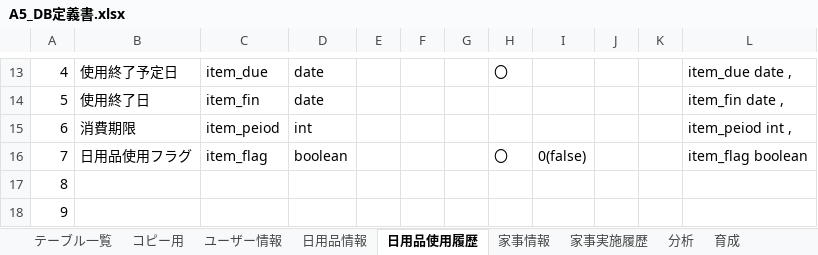
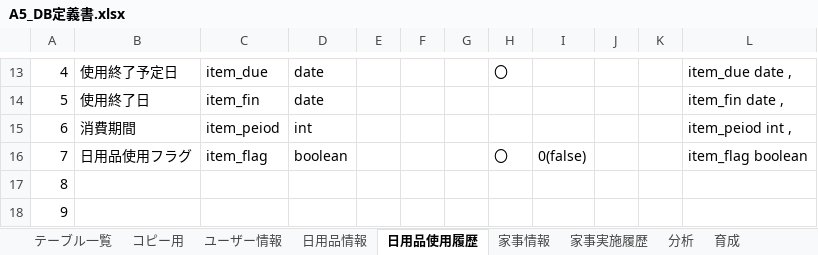
Before and after one commit to dojo2023/A-5, an Excel workbook: 外部設計/A5_DB定義書.xlsx, sheet 日用品使用履歴, drawn as a sheet; only a part is shown, gaps mark what is left out; values as stored, in another font and other column widths than the file's, no borders; the diff names each change by its address in the sheet, - before the commit and + after, or states it on an @@ line.

Commit message:
Update A5_DB定義書.xlsx

```diff
--- a/外部設計/A5_DB定義書.xlsx (sheet 日用品使用履歴)
+++ b/外部設計/A5_DB定義書.xlsx (sheet 日用品使用履歴)
-B15: 消費期限
+B15: 消費期間
```
